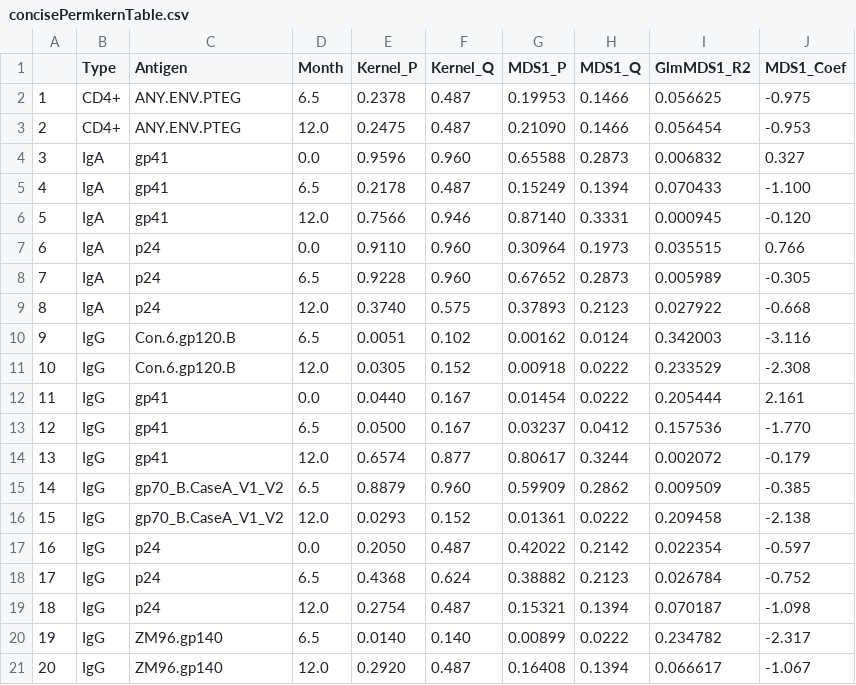
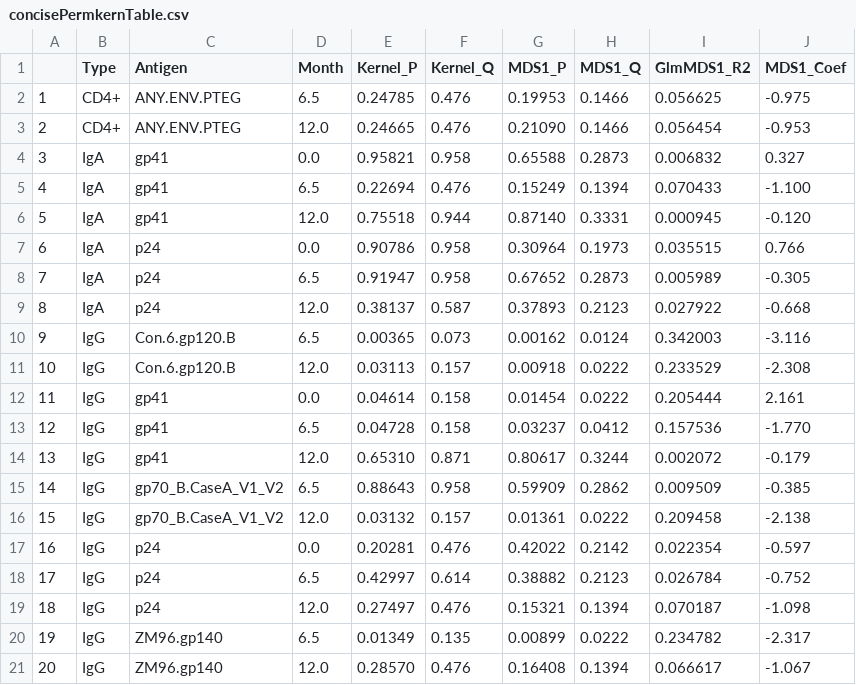
Before and after one commit to cramjaco/Nyvac_096_Microbiome, a CSV file: tables/concisePermkernTable.csv, drawn as a sheet.

Commit message:
run with sufficient permutations for correct tables

```diff
--- a/tables/concisePermkernTable.csv
+++ b/tables/concisePermkernTable.csv
@@ -1,21 +1,21 @@
 "","Type","Antigen","Month","Kernel_P","Kernel_Q","MDS1_P","MDS1_Q","GlmMDS1_R2","MDS1_Coef"
-"1","CD4+","ANY.ENV.PTEG"," 6.5","0.2378","0.487","0.19953","0.1466","0.056625","-0.975"
-"2","CD4+","ANY.ENV.PTEG","12.0","0.2475","0.487","0.21090","0.1466","0.056454","-0.953"
-"3","IgA","gp41"," 0.0","0.9596","0.960","0.65588","0.2873","0.006832"," 0.327"
-"4","IgA","gp41"," 6.5","0.2178","0.487","0.15249","0.1394","0.070433","-1.100"
-"5","IgA","gp41","12.0","0.7566","0.946","0.87140","0.3331","0.000945","-0.120"
-"6","IgA","p24"," 0.0","0.9110","0.960","0.30964","0.1973","0.035515"," 0.766"
-"7","IgA","p24"," 6.5","0.9228","0.960","0.67652","0.2873","0.005989","-0.305"
-"8","IgA","p24","12.0","0.3740","0.575","0.37893","0.2123","0.027922","-0.668"
-"9","IgG","Con.6.gp120.B"," 6.5","0.0051","0.102","0.00162","0.0124","0.342003","-3.116"
-"10","IgG","Con.6.gp120.B","12.0","0.0305","0.152","0.00918","0.0222","0.233529","-2.308"
-"11","IgG","gp41"," 0.0","0.0440","0.167","0.01454","0.0222","0.205444"," 2.161"
-"12","IgG","gp41"," 6.5","0.0500","0.167","0.03237","0.0412","0.157536","-1.770"
-"13","IgG","gp41","12.0","0.6574","0.877","0.80617","0.3244","0.002072","-0.179"
-"14","IgG","gp70_B.CaseA_V1_V2"," 6.5","0.8879","0.960","0.59909","0.2862","0.009509","-0.385"
-"15","IgG","gp70_B.CaseA_V1_V2","12.0","0.0293","0.152","0.01361","0.0222","0.209458","-2.138"
-"16","IgG","p24"," 0.0","0.2050","0.487","0.42022","0.2142","0.022354","-0.597"
-"17","IgG","p24"," 6.5","0.4368","0.624","0.38882","0.2123","0.026784","-0.752"
-"18","IgG","p24","12.0","0.2754","0.487","0.15321","0.1394","0.070187","-1.098"
-"19","IgG","ZM96.gp140"," 6.5","0.0140","0.140","0.00899","0.0222","0.234782","-2.317"
-"20","IgG","ZM96.gp140","12.0","0.2920","0.487","0.16408","0.1394","0.066617","-1.067"
+"1","CD4+","ANY.ENV.PTEG"," 6.5","0.24785","0.476","0.19953","0.1466","0.056625","-0.975"
+"2","CD4+","ANY.ENV.PTEG","12.0","0.24665","0.476","0.21090","0.1466","0.056454","-0.953"
+"3","IgA","gp41"," 0.0","0.95821","0.958","0.65588","0.2873","0.006832"," 0.327"
+"4","IgA","gp41"," 6.5","0.22694","0.476","0.15249","0.1394","0.070433","-1.100"
+"5","IgA","gp41","12.0","0.75518","0.944","0.87140","0.3331","0.000945","-0.120"
+"6","IgA","p24"," 0.0","0.90786","0.958","0.30964","0.1973","0.035515"," 0.766"
+"7","IgA","p24"," 6.5","0.91947","0.958","0.67652","0.2873","0.005989","-0.305"
+"8","IgA","p24","12.0","0.38137","0.587","0.37893","0.2123","0.027922","-0.668"
+"9","IgG","Con.6.gp120.B"," 6.5","0.00365","0.073","0.00162","0.0124","0.342003","-3.116"
+"10","IgG","Con.6.gp120.B","12.0","0.03113","0.157","0.00918","0.0222","0.233529","-2.308"
+"11","IgG","gp41"," 0.0","0.04614","0.158","0.01454","0.0222","0.205444"," 2.161"
+"12","IgG","gp41"," 6.5","0.04728","0.158","0.03237","0.0412","0.157536","-1.770"
+"13","IgG","gp41","12.0","0.65310","0.871","0.80617","0.3244","0.002072","-0.179"
+"14","IgG","gp70_B.CaseA_V1_V2"," 6.5","0.88643","0.958","0.59909","0.2862","0.009509","-0.385"
+"15","IgG","gp70_B.CaseA_V1_V2","12.0","0.03132","0.157","0.01361","0.0222","0.209458","-2.138"
+"16","IgG","p24"," 0.0","0.20281","0.476","0.42022","0.2142","0.022354","-0.597"
+"17","IgG","p24"," 6.5","0.42997","0.614","0.38882","0.2123","0.026784","-0.752"
+"18","IgG","p24","12.0","0.27497","0.476","0.15321","0.1394","0.070187","-1.098"
+"19","IgG","ZM96.gp140"," 6.5","0.01349","0.135","0.00899","0.0222","0.234782","-2.317"
+"20","IgG","ZM96.gp140","12.0","0.28570","0.476","0.16408","0.1394","0.066617","-1.067"
```
Also changed, not shown: tables/concisePermkernTableGaus.csv, tables/shortPermkernTable.csv, 7 other files.
